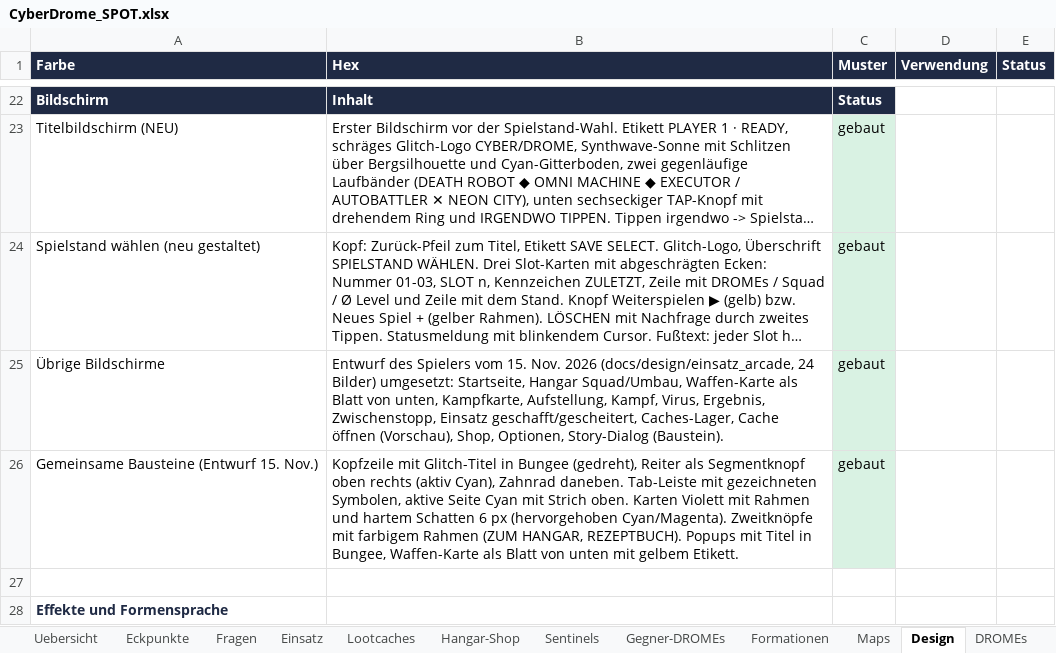
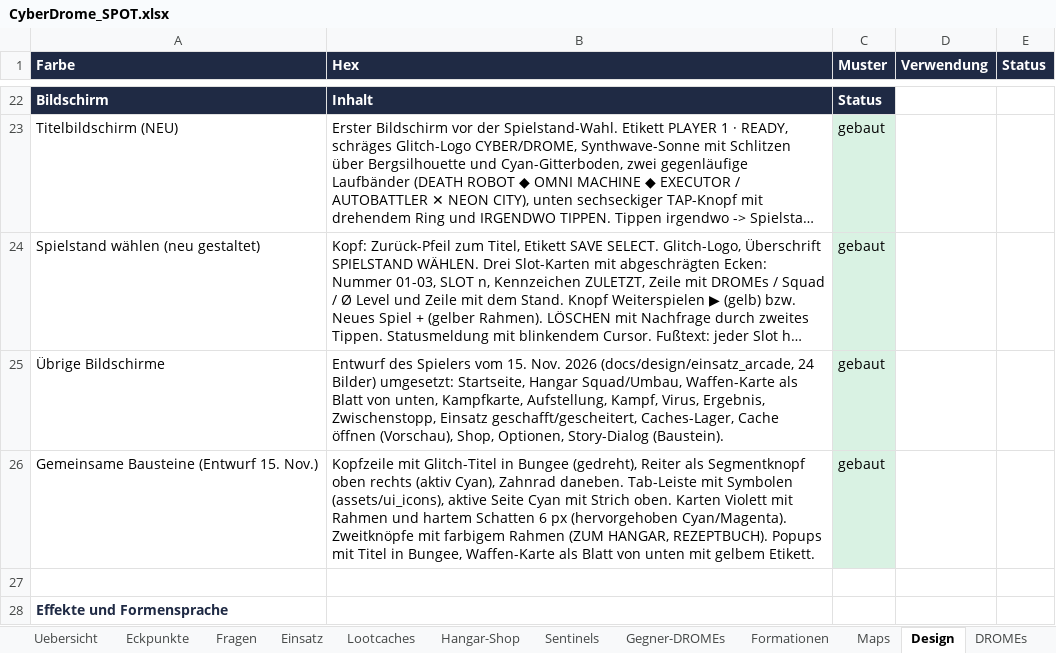
Before and after one commit to Longuspong/CyberDrome, an Excel workbook: docs/spot/CyberDrome_SPOT.xlsx, sheet Design, drawn as a sheet; only a part is shown, gaps mark what is left out; long unchanged cells end in …; values as stored, in another font and other column widths than the file's, no borders; the diff names each change by its address in the sheet, - before the commit and + after, or states it on an @@ line.

```diff
--- a/docs/spot/CyberDrome_SPOT.xlsx (sheet Design)
+++ b/docs/spot/CyberDrome_SPOT.xlsx (sheet Design)
-B26 (Hex): …Tab-Leiste mit gezeichneten Symbolen, aktive Seite…
+B26 (Hex): …Tab-Leiste mit Symbolen (assets/ui_icons), aktive Seite…
```
Also changed, not shown: 15 other files.
